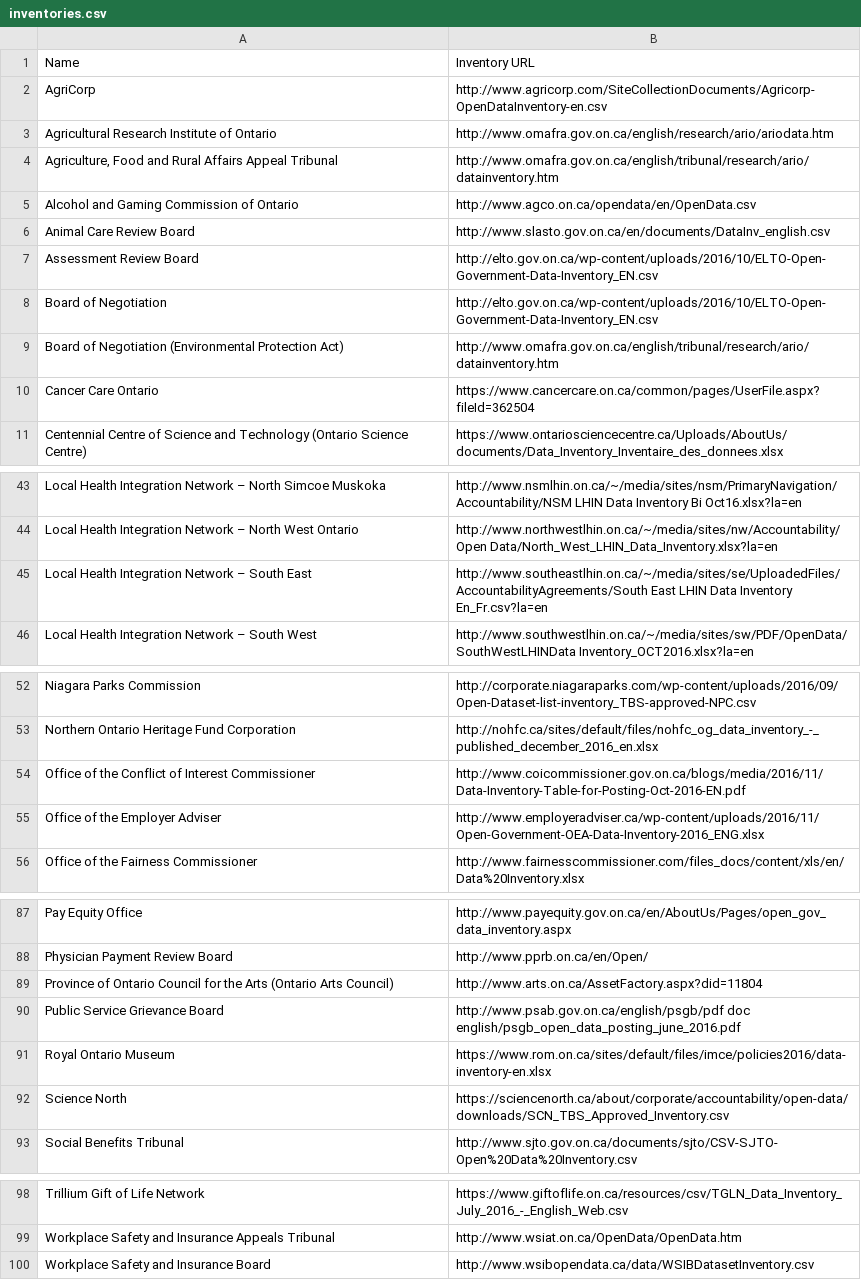
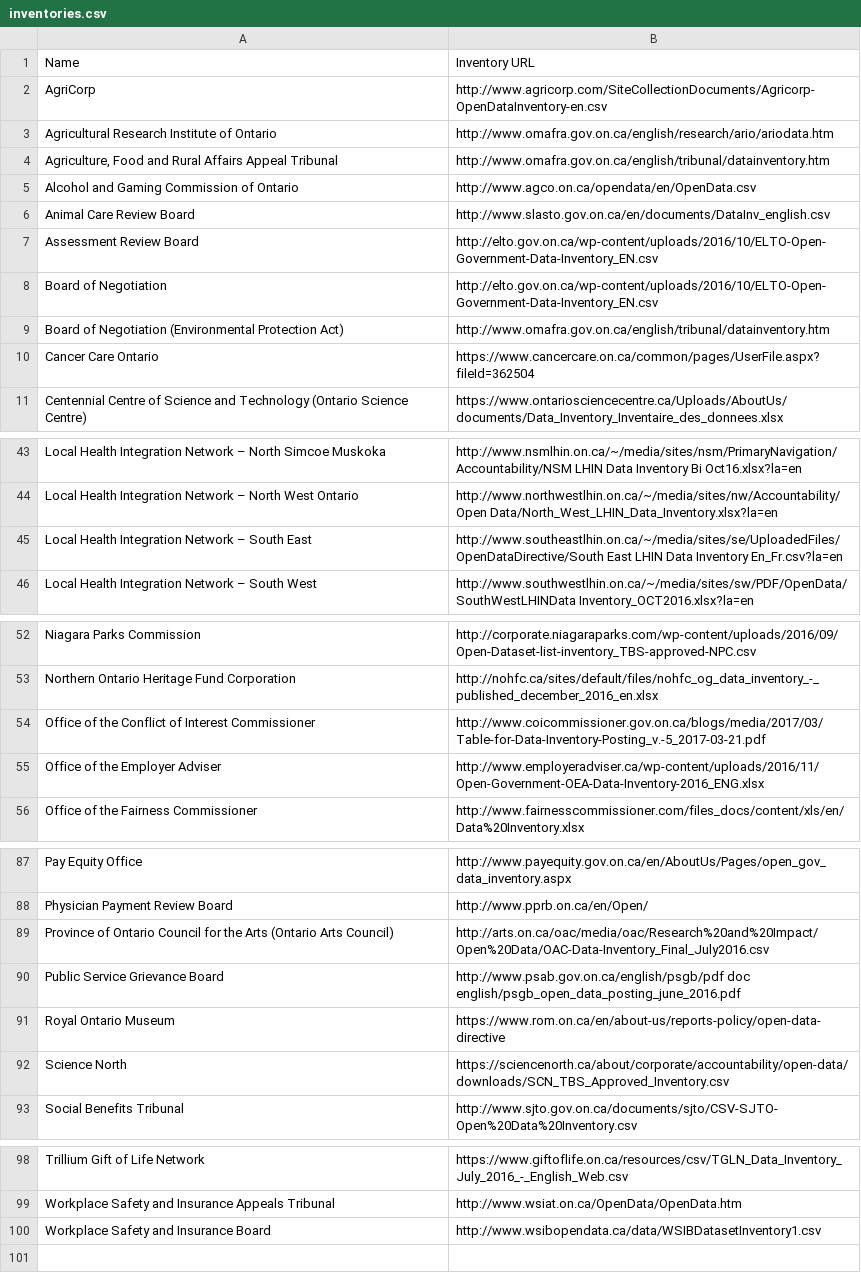
Before and after one commit to jpmckinney/ontario_agency_data_inventories, a CSV file: inventories.csv, drawn as a sheet; only a part is shown, gaps mark what is left out.

Commit message:
Update links

```diff
--- a/inventories.csv
+++ b/inventories.csv
@@ -3,3 +3,3 @@ AgriCorp,http://www.agricorp.com/SiteCollectionDocuments/Agricorp-OpenDataInvent
 Agricultural Research Institute of Ontario,http://www.omafra.gov.on.ca/english/research/ario/ariodata.htm
-"Agriculture, Food and Rural Affairs Appeal Tribunal",http://www.omafra.gov.on.ca/english/tribunal/research/ario/datainventory.htm
+"Agriculture, Food and Rural Affairs Appeal Tribunal",http://www.omafra.gov.on.ca/english/tribunal/datainventory.htm
 Alcohol and Gaming Commission of Ontario,http://www.agco.on.ca/opendata/en/OpenData.csv
@@ -8,3 +8,3 @@ Assessment Review Board,http://elto.gov.on.ca/wp-content/uploads/2016/10/ELTO-Op
 Board of Negotiation,http://elto.gov.on.ca/wp-content/uploads/2016/10/ELTO-Open-Government-Data-Inventory_EN.csv
-Board of Negotiation (Environmental Protection Act),http://www.omafra.gov.on.ca/english/tribunal/research/ario/datainventory.htm
+Board of Negotiation (Environmental Protection Act),http://www.omafra.gov.on.ca/english/tribunal/datainventory.htm
 Cancer Care Ontario,https://www.cancercare.on.ca/common/pages/UserFile.aspx?fileId=362504
@@ -44,3 +44,3 @@ Local Health Integration Network – North Simcoe Muskoka,http://www.nsmlhin.on.
 Local Health Integration Network – North West Ontario,http://www.northwestlhin.on.ca/~/media/sites/nw/Accountability/Open Data/North_West_LHIN_Data_Inventory.xlsx?la=en
-Local Health Integration Network – South East,http://www.southeastlhin.on.ca/~/media/sites/se/UploadedFiles/AccountabilityAgreements/South East LHIN Data Inventory En_Fr.csv?la=en
+Local Health Integration Network – South East,http://www.southeastlhin.on.ca/~/media/sites/se/UploadedFiles/OpenDataDirective/South East LHIN Data Inventory En_Fr.csv?la=en
 Local Health Integration Network – South West,http://www.southwestlhin.on.ca/~/media/sites/sw/PDF/OpenData/SouthWestLHINData Inventory_OCT2016.xlsx?la=en
@@ -53,3 +53,3 @@ Niagara Parks Commission,http://corporate.niagaraparks.com/wp-content/uploads/20
 Northern Ontario Heritage Fund Corporation,http://nohfc.ca/sites/default/files/nohfc_og_data_inventory_-_published_december_2016_en.xlsx
-Office of the Conflict of Interest Commissioner,http://www.coicommissioner.gov.on.ca/blogs/media/2016/11/Data-Inventory-Table-for-Posting-Oct-2016-EN.pdf
+Office of the Conflict of Interest Commissioner,http://www.coicommissioner.gov.on.ca/blogs/media/2017/03/Table-for-Data-Inventory-Posting_v.-5_2017-03-21.pdf
 Office of the Employer Adviser,http://www.employeradviser.ca/wp-content/uploads/2016/11/Open-Government-OEA-Data-Inventory-2016_ENG.xlsx
@@ -88,5 +88,5 @@ Pay Equity Office,http://www.payequity.gov.on.ca/en/AboutUs/Pages/open_gov_data_
 Physician Payment Review Board,http://www.pprb.on.ca/en/Open/
-Province of Ontario Council for the Arts (Ontario Arts Council),http://www.arts.on.ca/AssetFactory.aspx?did=11804
+Province of Ontario Council for the Arts (Ontario Arts Council),http://arts.on.ca/oac/media/oac/Research%20and%20Impact/Open%20Data/OAC-Data-Inventory_Final_July2016.csv
 Public Service Grievance Board,http://www.psab.gov.on.ca/english/psgb/pdf doc english/psgb_open_data_posting_june_2016.pdf
-Royal Ontario Museum,https://www.rom.on.ca/sites/default/files/imce/policies2016/data-inventory-en.xlsx
+Royal Ontario Museum,https://www.rom.on.ca/en/about-us/reports-policy/open-data-directive
 Science North,https://sciencenorth.ca/about/corporate/accountability/open-data/downloads/SCN_TBS_Approved_Inventory.csv
@@ -99,2 +99,2 @@ Trillium Gift of Life Network,https://www.giftoflife.on.ca/resources/csv/TGLN_Da
 Workplace Safety and Insurance Appeals Tribunal,http://www.wsiat.on.ca/OpenData/OpenData.htm
-Workplace Safety and Insurance Board,http://www.wsibopendata.ca/data/WSIBDatasetInventory.csv
+Workplace Safety and Insurance Board,http://www.wsibopendata.ca/data/WSIBDatasetInventory1.csv
```
